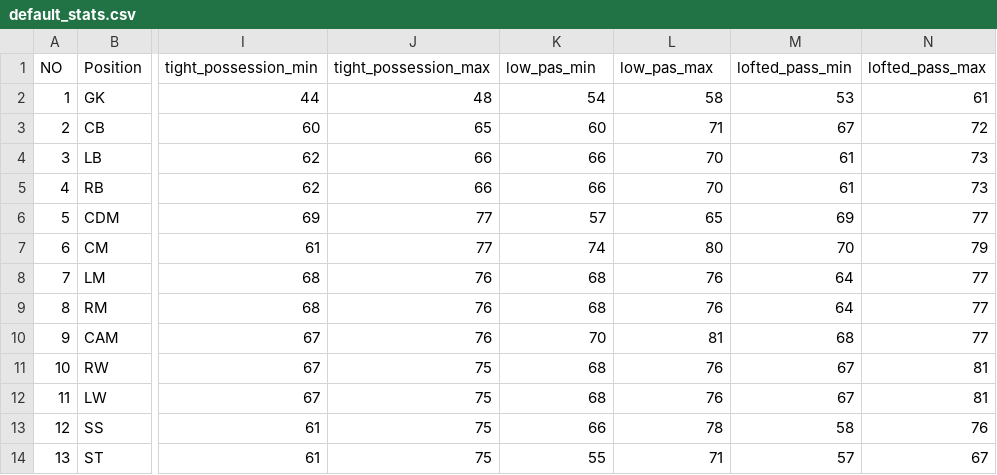
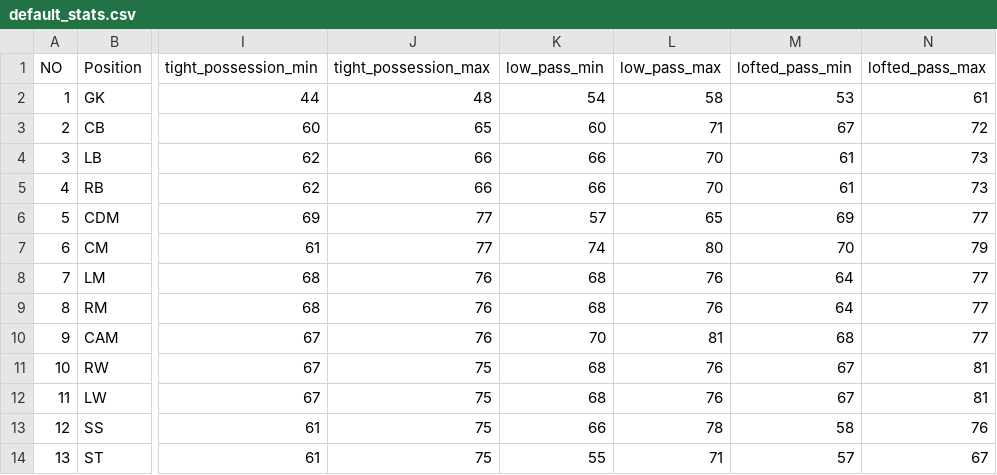
Before and after one commit to andreasmlbngaol/dataset, a CSV file: default_stats.csv, drawn as a sheet; only a part is shown, gaps mark what is left out; the diff names each change by its address in the sheet, - before the commit and + after, or states it on an @@ line.

Commit message:
Update default_stats.csv

```diff
--- a/default_stats.csv
+++ b/default_stats.csv
-K1: low_pas_min
+K1: low_pass_min
-L1: low_pas_max
+L1: low_pass_max
```
